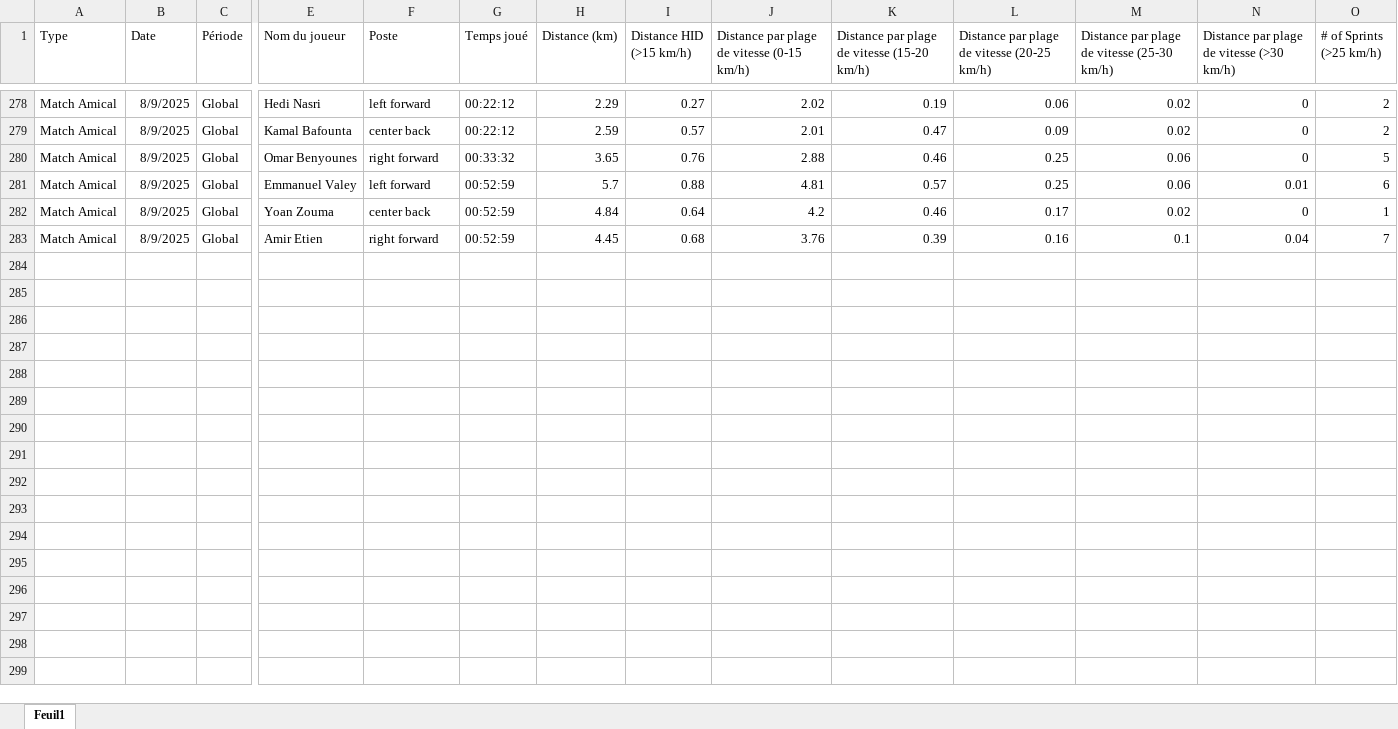
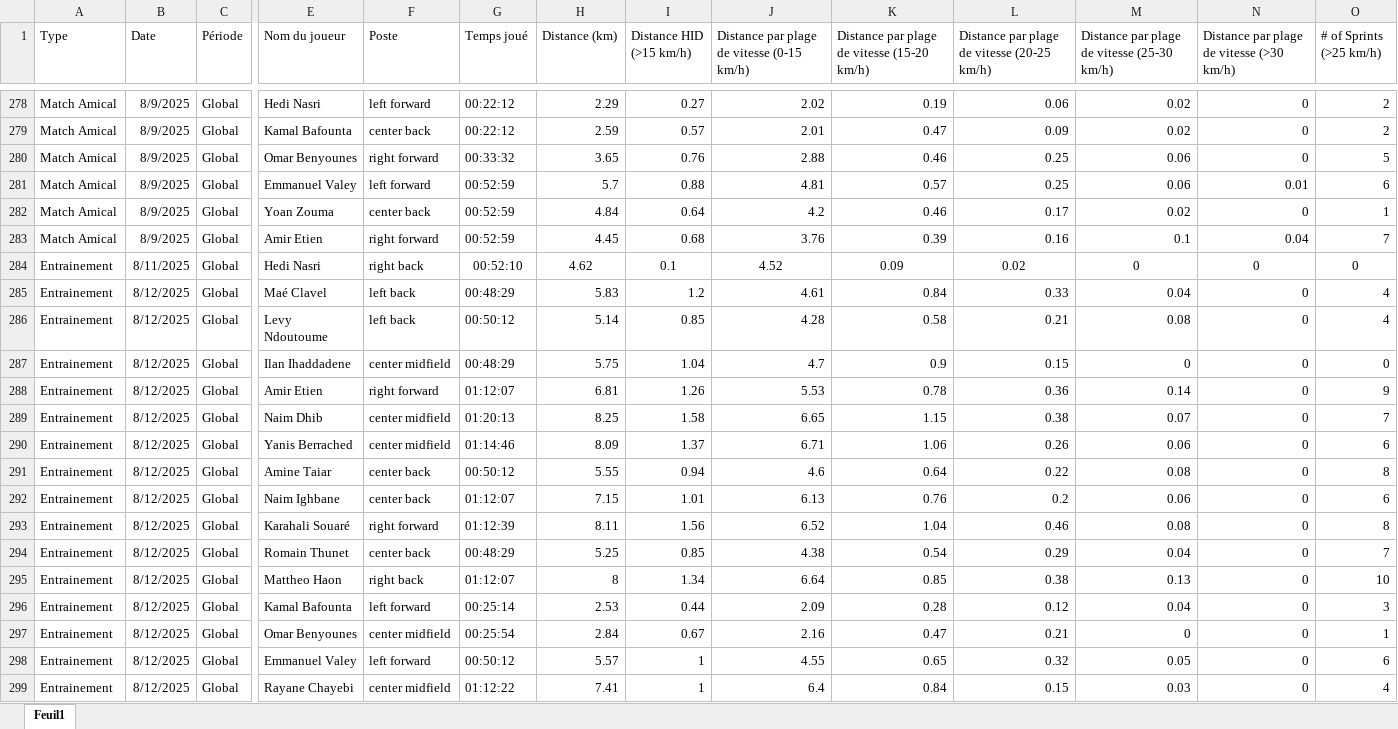
Before and after one commit to Chris15100/lld-app, an Excel workbook: data/DonneesGPSPropres.xlsx, sheet Feuil1, drawn as a sheet; only a part is shown, gaps mark what is left out; values as stored, in another font and other column widths than the file's, no borders; rows hold the shown columns only; the diff names each change by its address in the sheet, - before the commit and + after, or states it on an @@ line.

Commit message:
Mise à jour de l'application

```diff
--- a/data/DonneesGPSPropres.xlsx (sheet Feuil1)
+++ b/data/DonneesGPSPropres.xlsx (sheet Feuil1)
+row 284: Entrainement | 8/11/2025 | Global | Hedi Nasri | right back | 00:52:10 | 4.62 | 0.1 | 4.52 | 0.09 | 0.02 | 0 | 0 | 0
+row 285: Entrainement | 8/12/2025 | Global | Maé Clavel | left back | 00:48:29 | 5.83 | 1.2 | 4.61 | 0.84 | 0.33 | 0.04 | 0 | 4
+row 286: Entrainement | 8/12/2025 | Global | Levy Ndoutoume | left back | 00:50:12 | 5.14 | 0.85 | 4.28 | 0.58 | 0.21 | 0.08 | 0 | 4
+row 287: Entrainement | 8/12/2025 | Global | Ilan Ihaddadene | center midfield | 00:48:29 | 5.75 | 1.04 | 4.7 | 0.9 | 0.15 | 0 | 0 | 0
+row 288: Entrainement | 8/12/2025 | Global | Amir Etien | right forward | 01:12:07 | 6.81 | 1.26 | 5.53 | 0.78 | 0.36 | 0.14 | 0 | 9
+row 289: Entrainement | 8/12/2025 | Global | Naim Dhib | center midfield | 01:20:13 | 8.25 | 1.58 | 6.65 | 1.15 | 0.38 | 0.07 | 0 | 7
+row 290: Entrainement | 8/12/2025 | Global | Yanis Berrached | center midfield | 01:14:46 | 8.09 | 1.37 | 6.71 | 1.06 | 0.26 | 0.06 | 0 | 6
+row 291: Entrainement | 8/12/2025 | Global | Amine Taiar | center back | 00:50:12 | 5.55 | 0.94 | 4.6 | 0.64 | 0.22 | 0.08 | 0 | 8
+row 292: Entrainement | 8/12/2025 | Global | Naim Ighbane | center back | 01:12:07 | 7.15 | 1.01 | 6.13 | 0.76 | 0.2 | 0.06 | 0 | 6
+row 293: Entrainement | 8/12/2025 | Global | Karahali Souaré | right forward | 01:12:39 | 8.11 | 1.56 | 6.52 | 1.04 | 0.46 | 0.08 | 0 | 8
+row 294: Entrainement | 8/12/2025 | Global | Romain Thunet | center back | 00:48:29 | 5.25 | 0.85 | 4.38 | 0.54 | 0.29 | 0.04 | 0 | 7
+row 295: Entrainement | 8/12/2025 | Global | Mattheo Haon | right back | 01:12:07 | 8 | 1.34 | 6.64 | 0.85 | 0.38 | 0.13 | 0 | 10
+row 296: Entrainement | 8/12/2025 | Global | Kamal Bafounta | left forward | 00:25:14 | 2.53 | 0.44 | 2.09 | 0.28 | 0.12 | 0.04 | 0 | 3
+row 297: Entrainement | 8/12/2025 | Global | Omar Benyounes | center midfield | 00:25:54 | 2.84 | 0.67 | 2.16 | 0.47 | 0.21 | 0 | 0 | 1
+row 298: Entrainement | 8/12/2025 | Global | Emmanuel Valey | left forward | 00:50:12 | 5.57 | 1 | 4.55 | 0.65 | 0.32 | 0.05 | 0 | 6
+row 299: Entrainement | 8/12/2025 | Global | Rayane Chayebi | center midfield | 01:12:22 | 7.41 | 1 | 6.4 | 0.84 | 0.15 | 0.03 | 0 | 4
```
